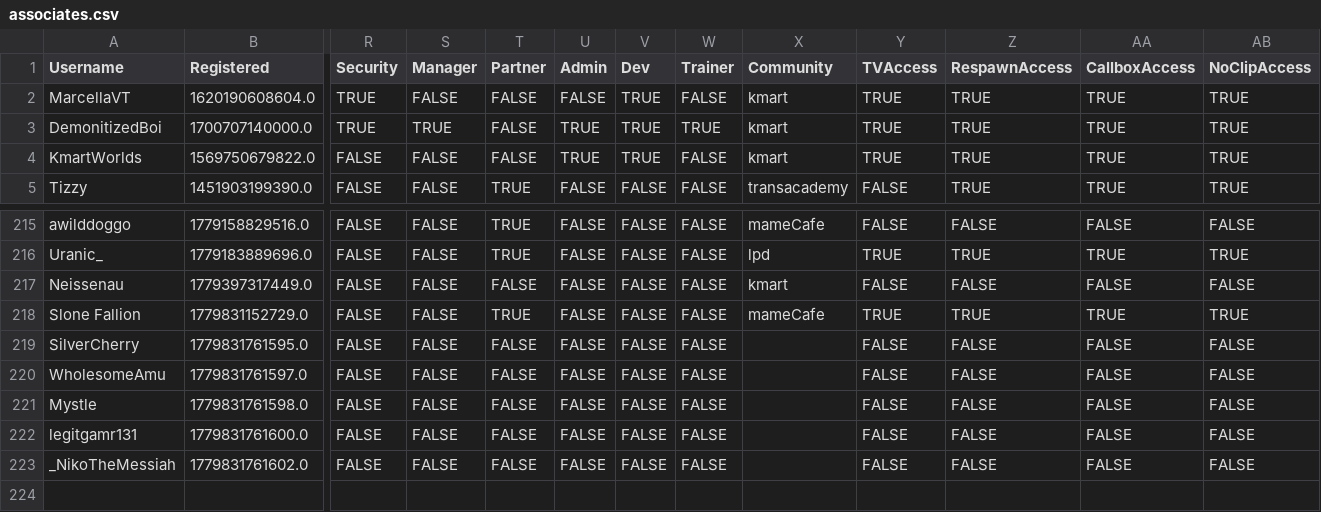
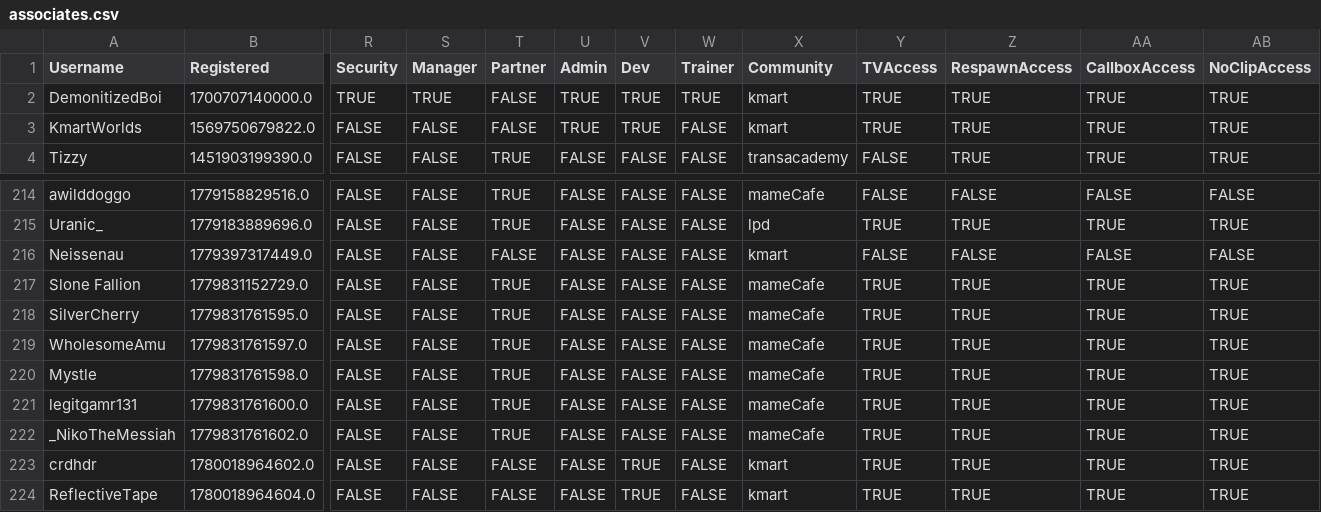
Before and after one commit to VRC-Kmart/aisle-6, a CSV file: clockboy/associates.csv, drawn as a sheet; only a part is shown, gaps mark what is left out; removed rows and columns are numbered as before the commit, all else as after; rows hold the shown columns only; the diff names each change by its address in the sheet, - before the commit and + after, or states it on an @@ line.

```diff
--- a/clockboy/associates.csv
+++ b/clockboy/associates.csv
-row 2: MarcellaVT | 1620190608604.0 | TRUE | FALSE | FALSE | FALSE | TRUE | FALSE | kmart | TRUE | TRUE | TRUE | TRUE
-T218:T222 (Partner): FALSE
+T218:T222 (Partner): TRUE
-X218:X222 (Community): (empty)
+X218:X222 (Community): mameCafe
-Y218:Y222 (TVAccess): FALSE
+Y218:Y222 (TVAccess): TRUE
-Z218:Z222 (RespawnAccess): FALSE
+Z218:Z222 (RespawnAccess): TRUE
-AA218:AA222 (CallboxAccess): FALSE
+AA218:AA222 (CallboxAccess): TRUE
-AB218:AB222 (NoClipAccess): FALSE
+AB218:AB222 (NoClipAccess): TRUE
+row 223: crdhdr | 1780018964602.0 | FALSE | FALSE | FALSE | FALSE | TRUE | FALSE | kmart | TRUE | TRUE | TRUE | TRUE
+row 224: ReflectiveTape | 1780018964604.0 | FALSE | FALSE | FALSE | FALSE | TRUE | FALSE | kmart | TRUE | TRUE | TRUE | TRUE
```
Also changed, not shown: 5 other files.
